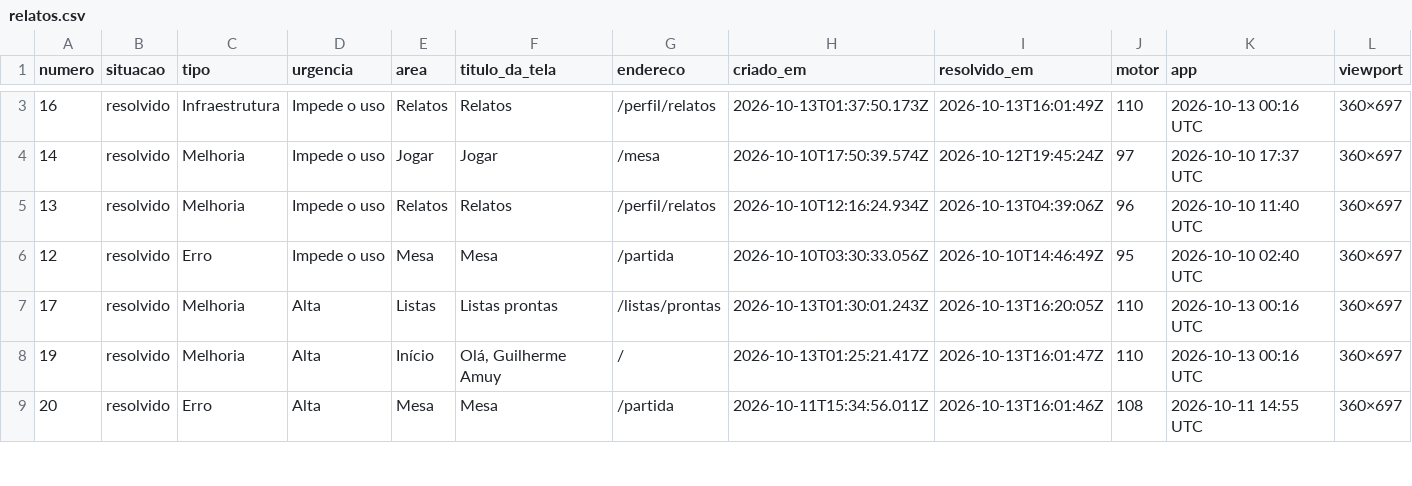
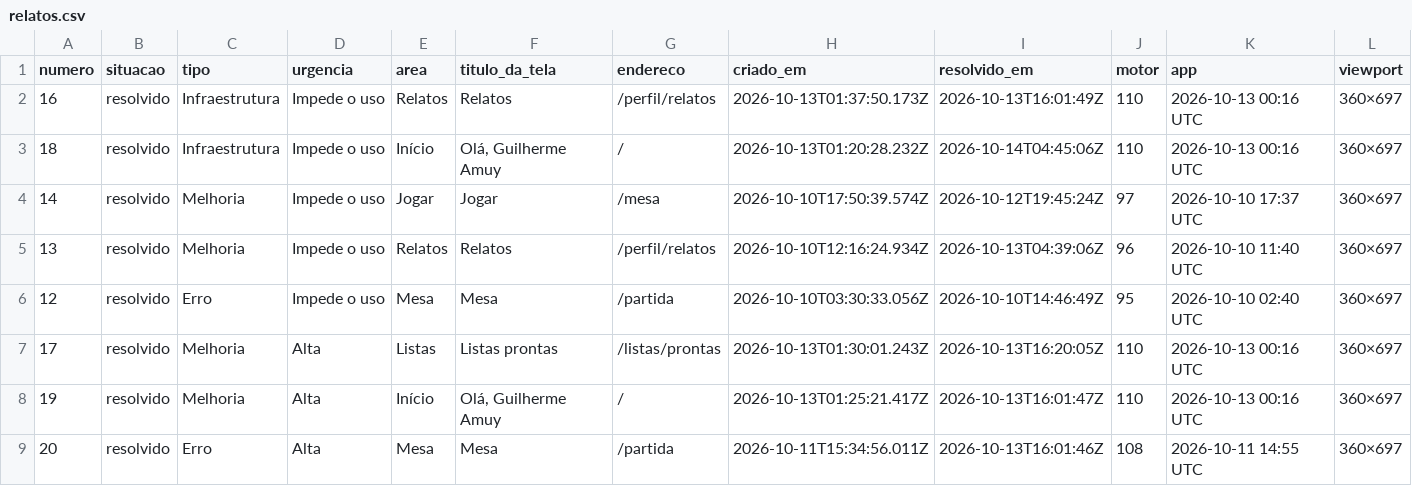
Before and after one commit to guiamuy/-Estante-Gerenciador-e-Simulador-de-Magic-, a CSV file: relatos.csv, drawn as a sheet; only a part is shown, gaps mark what is left out; rows hold the shown columns only; the diff covers the shown part only; the diff names each change by its address in the sheet, - before the commit and + after, or states it on an @@ line.

```diff
--- a/relatos.csv
+++ b/relatos.csv
+row 3: 18 | resolvido | Infraestrutura | Impede o uso | Início | Olá, Guilherme Amuy | / | 2026-10-13T01:20:28.232Z | 2026-10-14T04:45:06Z | 110 | 2026-10-13 00:16 UTC | 360×697
```
Also changed, not shown: 1 removed row elsewhere in this file, 2 other files.
